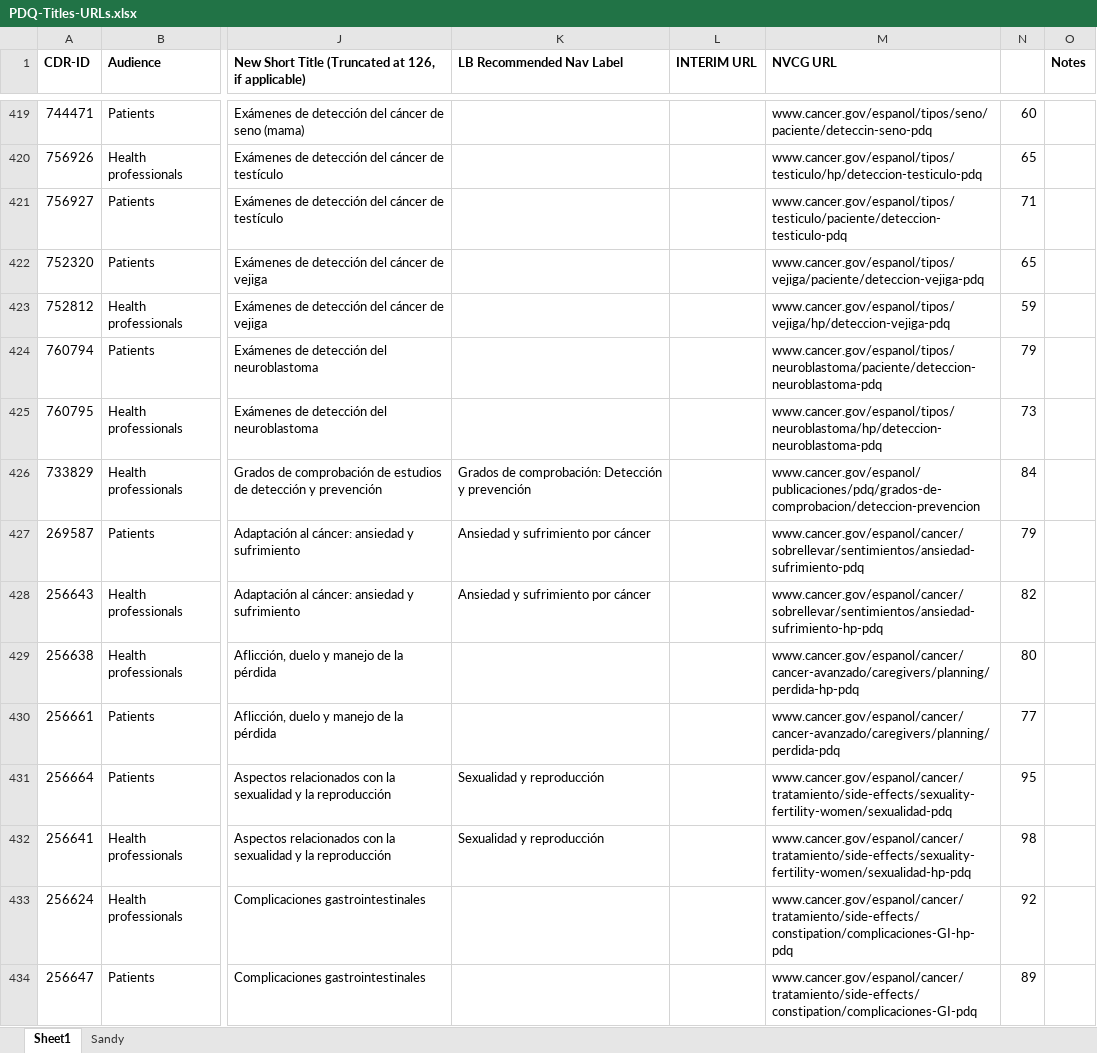
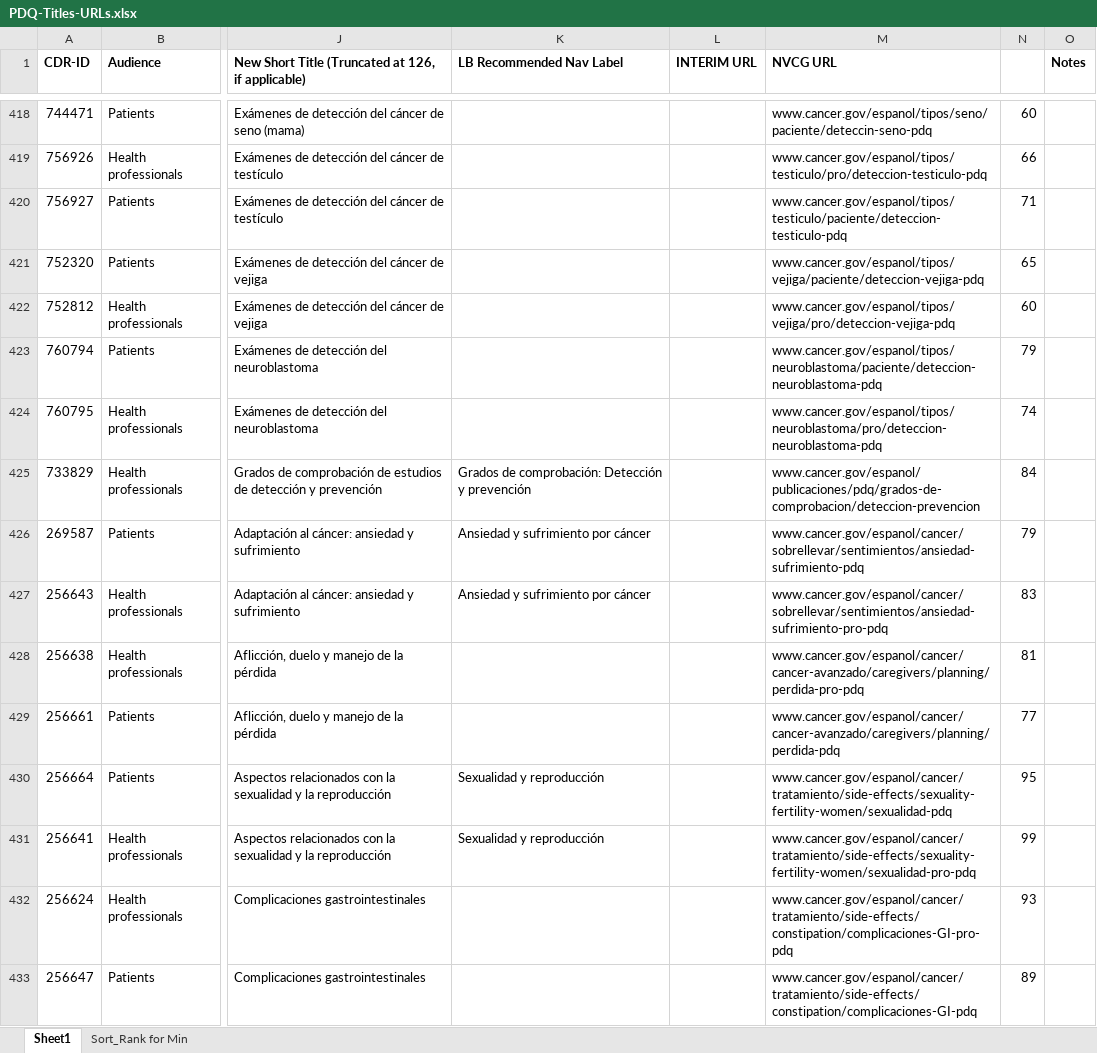
Before and after one commit to NCIOCPL/wcms-daisy, an Excel workbook: Daisy-xls/PDQ-Titles-URLs.xlsx, sheet Sheet1, drawn as a sheet; only a part is shown, gaps mark what is left out; values as stored, in another font and other column widths than the file's, no borders; addresses are those after the commit; the diff covers the shown part only; the diff names each change by its address in the sheet, - before the commit and + after, or states it on an @@ line.

```diff
--- a/Daisy-xls/PDQ-Titles-URLs.xlsx (sheet Sheet1)
+++ b/Daisy-xls/PDQ-Titles-URLs.xlsx (sheet Sheet1)
-sheet tab: Sandy
+sheet tab: Sort_Rank for Min
-M419 (NVCG URL): www.cancer.gov/espanol/tipos/testiculo/hp/deteccion-testiculo-pdq
+M419 (NVCG URL): www.cancer.gov/espanol/tipos/testiculo/pro/deteccion-testiculo-pdq
-N419: 65
+N419: 66
-M422 (NVCG URL): www.cancer.gov/espanol/tipos/vejiga/hp/deteccion-vejiga-pdq
+M422 (NVCG URL): www.cancer.gov/espanol/tipos/vejiga/pro/deteccion-vejiga-pdq
-N422: 59
+N422: 60
-M424 (NVCG URL): www.cancer.gov/espanol/tipos/neuroblastoma/hp/deteccion-neuroblastoma-pdq
+M424 (NVCG URL): www.cancer.gov/espanol/tipos/neuroblastoma/pro/deteccion-neuroblastoma-pdq
-N424: 73
+N424: 74
-M427 (NVCG URL): www.cancer.gov/espanol/cancer/sobrellevar/sentimientos/ansiedad-sufrimiento-hp-pdq
+M427 (NVCG URL): www.cancer.gov/espanol/cancer/sobrellevar/sentimientos/ansiedad-sufrimiento-pro-pdq
-N427: 82
+N427: 83
-M428 (NVCG URL): www.cancer.gov/espanol/cancer/cancer-avanzado/caregivers/planning/perdida-hp-pdq
+M428 (NVCG URL): www.cancer.gov/espanol/cancer/cancer-avanzado/caregivers/planning/perdida-pro-pdq
-N428: 80
+N428: 81
-M431 (NVCG URL): www.cancer.gov/espanol/cancer/tratamiento/side-effects/sexuality-fertility-women/sexualidad-hp-pdq
+M431 (NVCG URL): www.cancer.gov/espanol/cancer/tratamiento/side-effects/sexuality-fertility-women/sexualidad-pro-pdq
-N431: 98
+N431: 99
-M432 (NVCG URL): www.cancer.gov/espanol/cancer/tratamiento/side-effects/constipation/complicaciones-GI-hp-pdq
+M432 (NVCG URL): www.cancer.gov/espanol/cancer/tratamiento/side-effects/constipation/complicaciones-GI-pro-pdq
-N432: 92
+N432: 93
```
Also changed, not shown: 1 removed row and 300 edited cells elsewhere in this sheet, sheet Sort_Rank for Min, formulas that keep their value.
